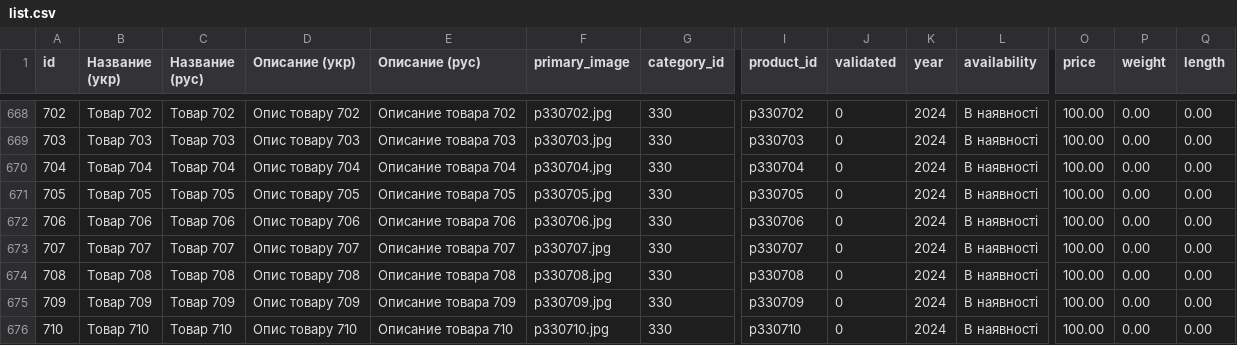
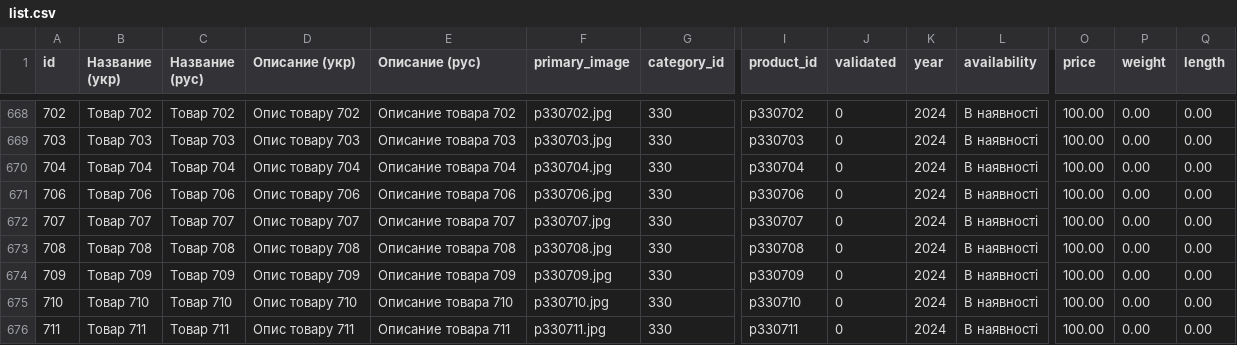
Before and after one commit to vgogunsky-tech/fun-dacha, a CSV file: data/list.csv, drawn as a sheet; only a part is shown, gaps mark what is left out; the shorter side is filled out with more unchanged rows; rows hold the shown columns only; the diff names each change by its address in the sheet, - before the commit and + after, or states it on an @@ line.

Commit message:
Delete product 705 via webapp

```diff
--- a/data/list.csv
+++ b/data/list.csv
-row 671: 705 | Tовар 705 | Товар 705 | Опис товару 705 | Описание товара 705 | p330705.jpg | 330 | p330705 | 0 | 2024 | В наявності | 100.00 | 0.00 | 0.00
```
